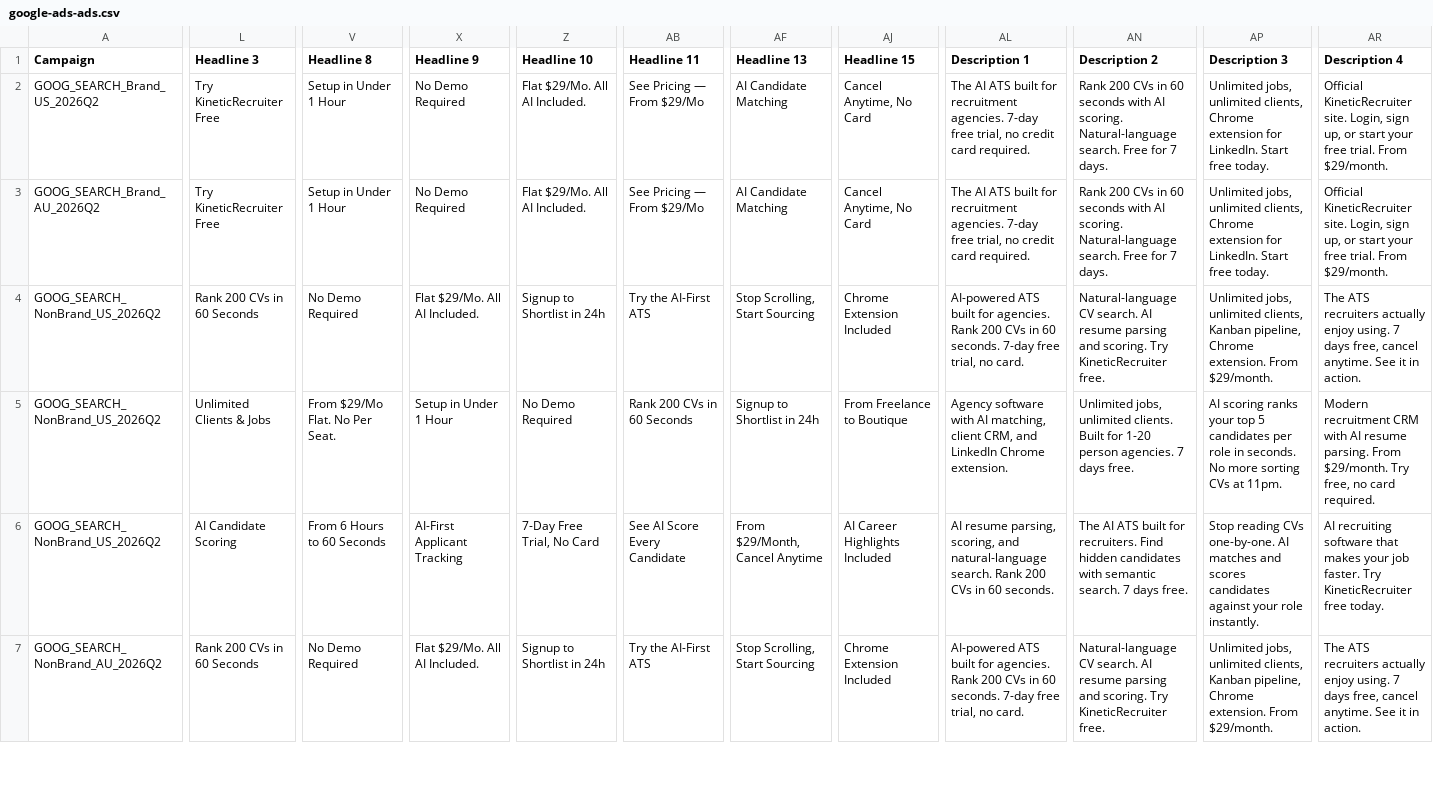
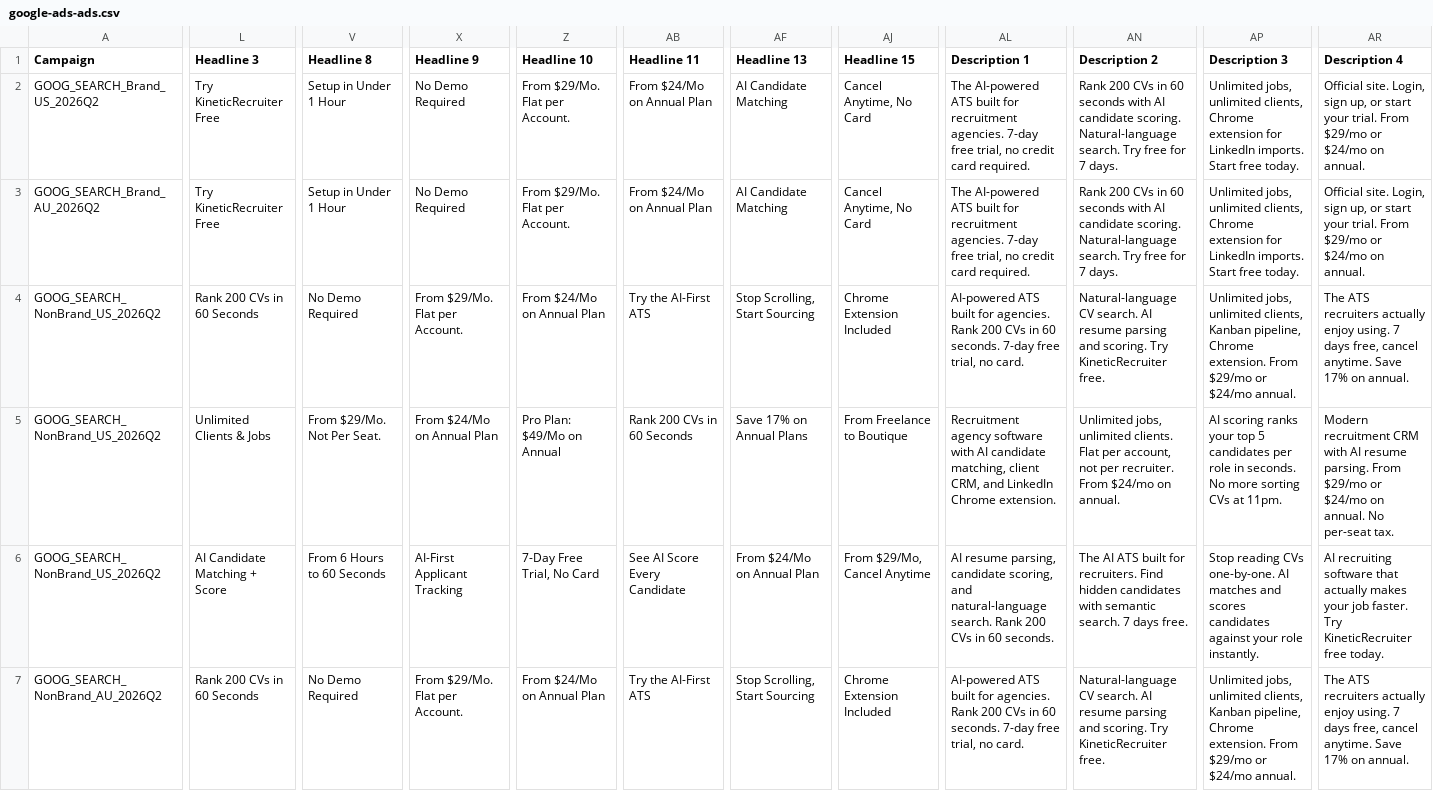
Before and after one commit to jatalla-eng/kineticrecruiter-site, a CSV file: marketing/ads/exports/google-ads-ads.csv, drawn as a sheet; only a part is shown, gaps mark what is left out; the diff covers the shown part only; the diff names each change by its address in the sheet, - before the commit and + after, or states it on an @@ line.

```diff
--- a/marketing/ads/exports/google-ads-ads.csv
+++ b/marketing/ads/exports/google-ads-ads.csv
-Z2:Z3 (Headline 10): Flat $29/Mo. All AI Included.
+Z2:Z3 (Headline 10): From $29/Mo. Flat per Account.
-AB2:AB3 (Headline 11): See Pricing — From $29/Mo
+AB2:AB3 (Headline 11): From $24/Mo on Annual Plan
-AL2:AL3 (Description 1): The AI ATS built…
+AL2:AL3 (Description 1): The AI-powered ATS built…
-AN2:AN3 (Description 2): …with AI scoring. Natural-language search. Free for 7…
+AN2:AN3 (Description 2): …with AI candidate scoring. Natural-language search. Try free for 7…
-AP2:AP3 (Description 3): …extension for LinkedIn. Start free…
+AP2:AP3 (Description 3): …extension for LinkedIn imports. Start free…
-AR2:AR3 (Description 4): Official KineticRecruiter site. Login, sign up, or start your free trial. From $29/month.
+AR2:AR3 (Description 4): Official site. Login, sign up, or start your trial. From $29/mo or $24/mo on annual.
-X4 (Headline 9): Flat $29/Mo. All AI Included.
+X4 (Headline 9): From $29/Mo. Flat per Account.
-Z4 (Headline 10): Signup to Shortlist in 24h
+Z4 (Headline 10): From $24/Mo on Annual Plan
-AP4 (Description 3): …extension. From $29/month.
+AP4 (Description 3): …extension. From $29/mo or $24/mo annual.
-AR4 (Description 4): …cancel anytime. See it in action.
+AR4 (Description 4): …cancel anytime. Save 17% on annual.
-V5 (Headline 8): From $29/Mo Flat. No Per Seat.
+V5 (Headline 8): From $29/Mo. Not Per Seat.
-X5 (Headline 9): Setup in Under 1 Hour
+X5 (Headline 9): From $24/Mo on Annual Plan
-Z5 (Headline 10): No Demo Required
+Z5 (Headline 10): Pro Plan: $49/Mo on Annual
-AF5 (Headline 13): Signup to Shortlist in 24h
+AF5 (Headline 13): Save 17% on Annual Plans
-AL5 (Description 1): Agency software with AI matching, client…
+AL5 (Description 1): Recruitment agency software with AI candidate matching, client…
-AN5 (Description 2): …unlimited clients. Built for 1-20 person agencies. 7 days free.
+AN5 (Description 2): …unlimited clients. Flat per account, not per recruiter. From $24/mo on annual.
-AR5 (Description 4): …parsing. From $29/month. Try free, no card required.
+AR5 (Description 4): …parsing. From $29/mo or $24/mo on annual. No per-seat tax.
-L6 (Headline 3): AI Candidate Scoring
+L6 (Headline 3): AI Candidate Matching + Score
-AF6 (Headline 13): From $29/Month, Cancel Anytime
+AF6 (Headline 13): From $24/Mo on Annual Plan
-AJ6 (Headline 15): AI Career Highlights Included
+AJ6 (Headline 15): From $29/Mo, Cancel Anytime
-AL6 (Description 1): …resume parsing, scoring, and…
+AL6 (Description 1): …resume parsing, candidate scoring, and…
-AR6 (Description 4): …software that makes your…
+AR6 (Description 4): …software that actually makes your…
-X7 (Headline 9): Flat $29/Mo. All AI Included.
+X7 (Headline 9): From $29/Mo. Flat per Account.
-Z7 (Headline 10): Signup to Shortlist in 24h
+Z7 (Headline 10): From $24/Mo on Annual Plan
-AP7 (Description 3): …extension. From $29/month.
+AP7 (Description 3): …extension. From $29/mo or $24/mo annual.
-AR7 (Description 4): …cancel anytime. See it in action.
+AR7 (Description 4): …cancel anytime. Save 17% on annual.
```
Also changed, not shown: 22 edited cells elsewhere in this file, marketing/ads/exports/google-ads-extensions.csv, 8 other files.
